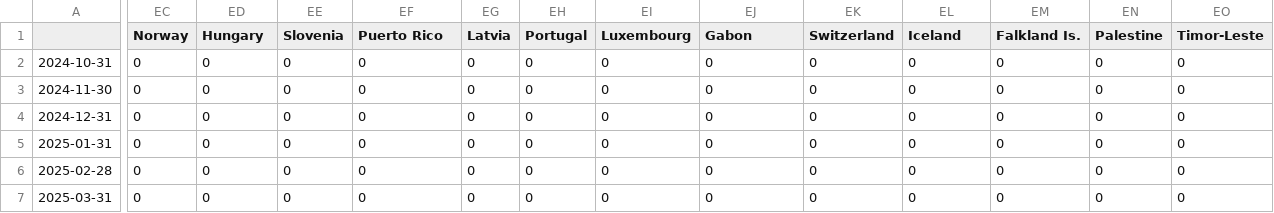
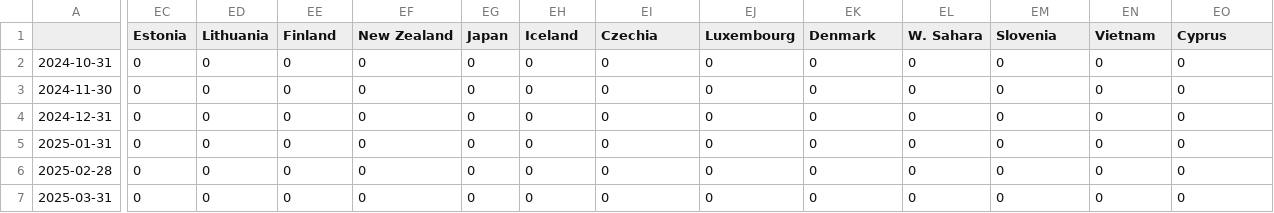
Before and after one commit to conflictlab/Pace-map-risk, a CSV file: Historical_Predictions/2024-09_Oct-2024_to_Mar-2025.csv, drawn as a sheet; only a part is shown, gaps mark what is left out; the diff covers the shown part only; the diff names each change by its address in the sheet, - before the commit and + after, or states it on an @@ line.

Commit message:
Update 2024-09_Oct-2024_to_Mar-2025.csv

```diff
--- a/Historical_Predictions/2024-09_Oct-2024_to_Mar-2025.csv
+++ b/Historical_Predictions/2024-09_Oct-2024_to_Mar-2025.csv
-EC1: Norway
+EC1: Estonia
-ED1: Hungary
+ED1: Lithuania
-EE1: Slovenia
+EE1: Finland
-EF1: Puerto Rico
+EF1: New Zealand
-EG1: Latvia
+EG1: Japan
-EH1: Portugal
+EH1: Iceland
-EI1: Luxembourg
+EI1: Czechia
-EJ1: Gabon
+EJ1: Luxembourg
-EK1: Switzerland
+EK1: Denmark
-EL1: Iceland
+EL1: W. Sahara
-EM1: Falkland Is.
+EM1: Slovenia
-EN1: Palestine
+EN1: Vietnam
-EO1: Timor-Leste
+EO1: Cyprus
```
Also changed, not shown: 34 edited cells elsewhere in this file.
